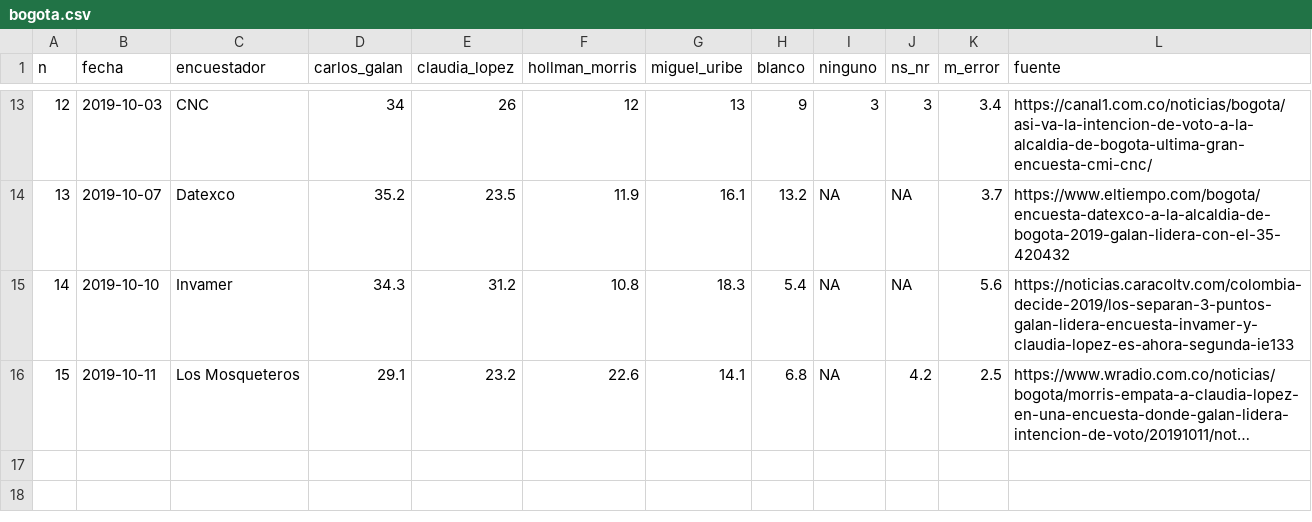
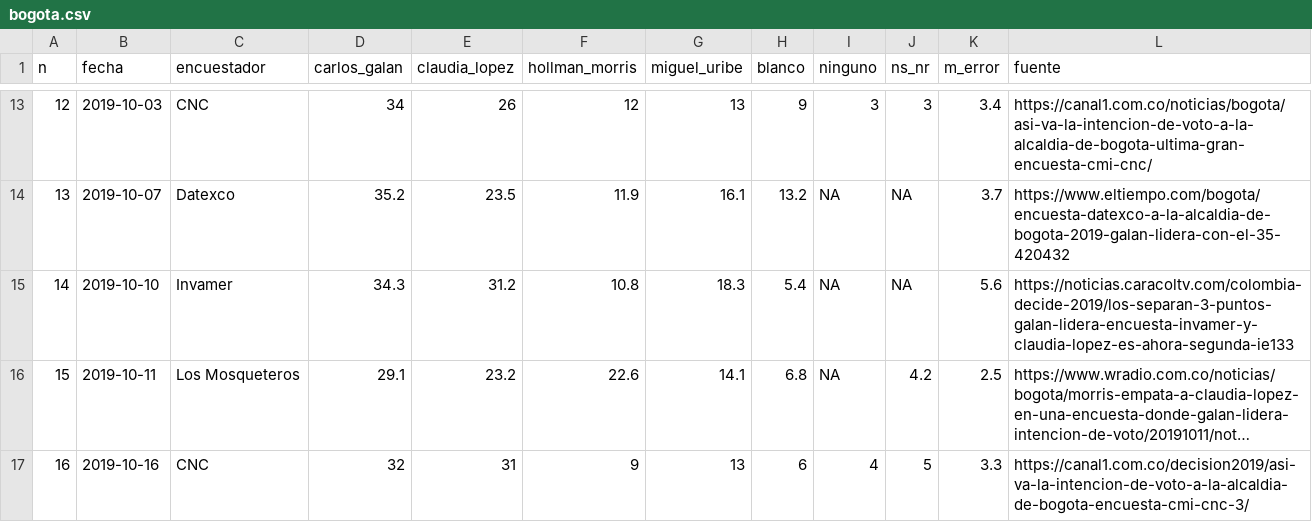
Before and after one commit to nelsonamayad/elecciones_locales_2019, a CSV file: Ciudad/bogota.csv, drawn as a sheet; only a part is shown, gaps mark what is left out; long unchanged cells end in …; the diff names each change by its address in the sheet, - before the commit and + after, or states it on an @@ line.

Commit message:
Update bogota.csv

```diff
--- a/Ciudad/bogota.csv
+++ b/Ciudad/bogota.csv
+row 17: 16 | 2019-10-16 | CNC | 32 | 31 | 9 | 13 | 6 | 4 | 5 | 3.3 | https://canal1.com.co/decision2019/asi-va-la-intencion-de-voto-a-la-alcaldia-de-bogota-encuesta-cmi-cnc-3/
```
